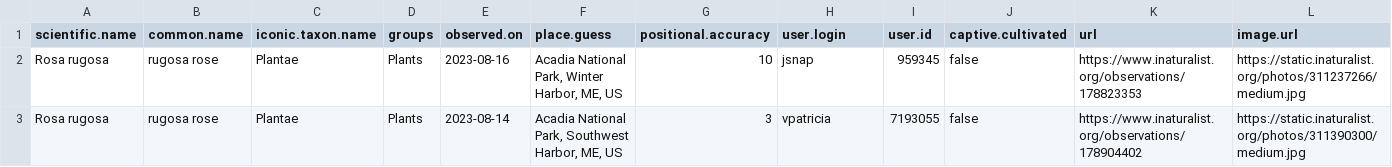
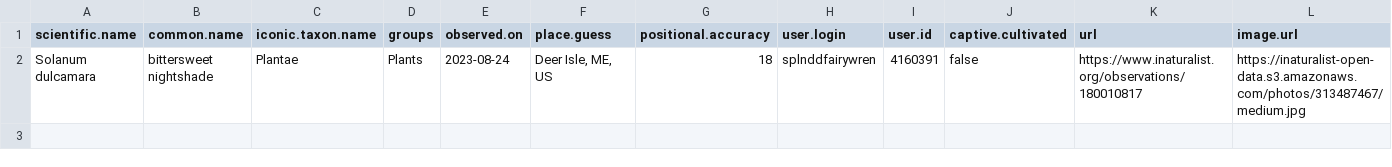
Before and after one commit to Kylelima21/npf_cb_project, a CSV file: email_alerts/outputs/invasive_pestslist.csv, drawn as a sheet; only a part is shown; removed rows and columns are numbered as before the commit, all else as after; rows hold the shown columns only; the diff names each change by its address in the sheet, - before the commit and + after, or states it on an @@ line.

```diff
--- a/email_alerts/outputs/invasive_pestslist.csv
+++ b/email_alerts/outputs/invasive_pestslist.csv
-row 2: Rosa rugosa | rugosa rose | Plantae | Plants | 2023-08-16 | Acadia National Park, Winter Harbor, ME, US | 10 | jsnap | 959345 | false | https://www.inaturalist.org/observations/178823353 | https://static.inaturalist.org/photos/311237266/medium.jpg
-row 3: Rosa rugosa | rugosa rose | Plantae | Plants | 2023-08-14 | Acadia National Park, Southwest Harbor, ME, US | 3 | vpatricia | 7193055 | false | https://www.inaturalist.org/observations/178904402 | https://static.inaturalist.org/photos/311390300/medium.jpg
+row 2: Solanum dulcamara | bittersweet nightshade | Plantae | Plants | 2023-08-24 | Deer Isle, ME, US | 18 | splnddfairywren | 4160391 | false | https://www.inaturalist.org/observations/180010817 | https://inaturalist-open-data.s3.amazonaws.com/photos/313487467/medium.jpg
```
Also changed, not shown: email_alerts/outputs/te_specieslist.csv, 2 other files.
